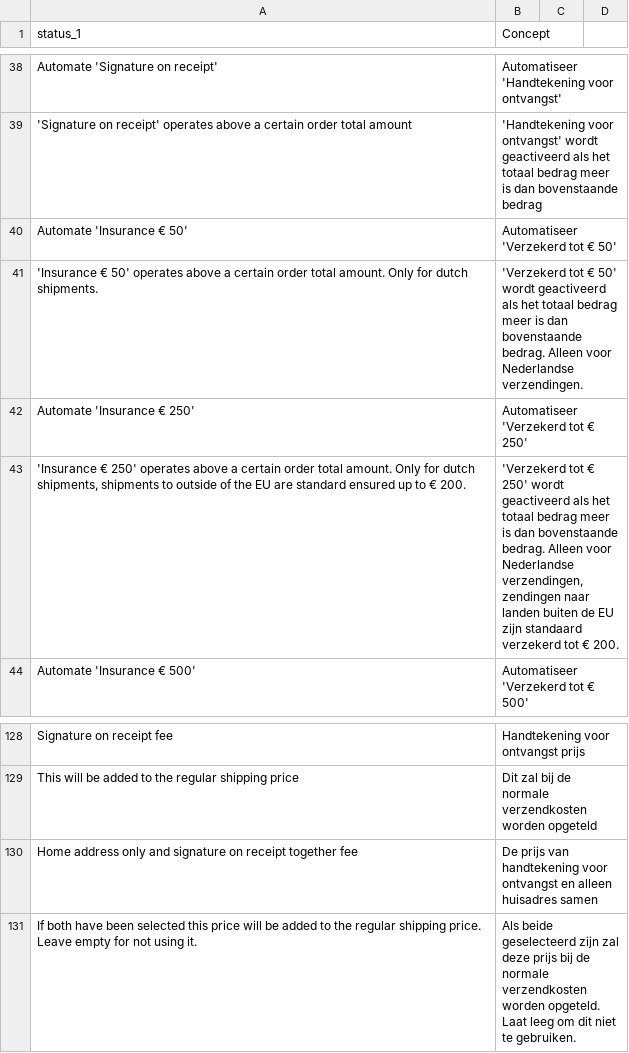
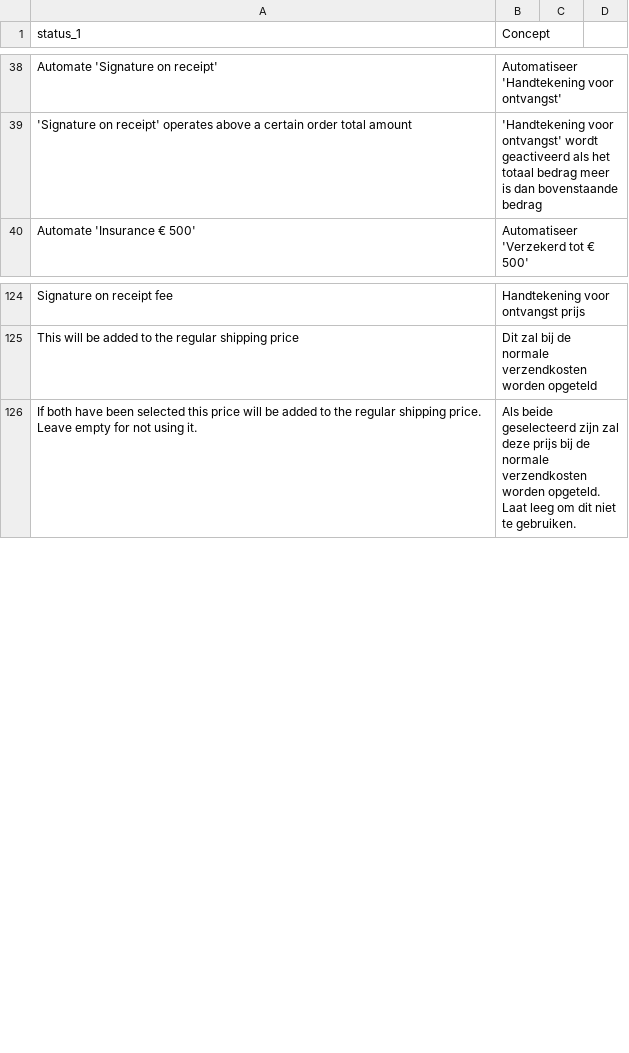
Before and after one commit to myparcelbe/magento, a CSV file: i18n/nl_NL.csv, drawn as a sheet; only a part is shown, gaps mark what is left out.

Commit message:
remove insurance € 50 and €250

```diff
--- a/i18n/nl_NL.csv
+++ b/i18n/nl_NL.csv
@@ -39,6 +39,2 @@ Automate 'Signature on receipt',Automatiseer 'Handtekening voor ontvangst'
 'Signature on receipt' operates above a certain order total amount,'Handtekening voor ontvangst' wordt geactiveerd als het totaal bedrag meer is dan bovenstaande bedrag
-Automate 'Insurance € 50',Automatiseer 'Verzekerd tot € 50'
-"'Insurance € 50' operates above a certain order total amount. Only for dutch shipments.","'Verzekerd tot € 50' wordt geactiveerd als het totaal bedrag meer is dan bovenstaande bedrag. Alleen voor Nederlandse verzendingen."
-Automate 'Insurance € 250',Automatiseer 'Verzekerd tot € 250'
-"'Insurance € 250' operates above a certain order total amount. Only for dutch shipments, shipments to outside of the EU are standard ensured up to € 200.","'Verzekerd tot € 250' wordt geactiveerd als het totaal bedrag meer is dan bovenstaande bedrag. Alleen voor Nederlandse verzendingen, zendingen naar landen buiten de EU zijn standaard verzekerd tot € 200."
 Automate 'Insurance € 500',Automatiseer 'Verzekerd tot € 500'
@@ -129,3 +125,2 @@ Signature on receipt fee, Handtekening voor ontvangst prijs
 This will be added to the regular shipping price, Dit zal bij de normale verzendkosten worden opgeteld
-Home address only and signature on receipt together fee,De prijs van handtekening voor ontvangst en alleen huisadres samen
 If both have been selected this price will be added to the regular shipping price. Leave empty for not using it.,Als beide geselecteerd zijn zal deze prijs bij de normale verzendkosten worden opgeteld. Laat leeg om dit niet te gebruiken.
```
Also changed, not shown: 4 other files.
